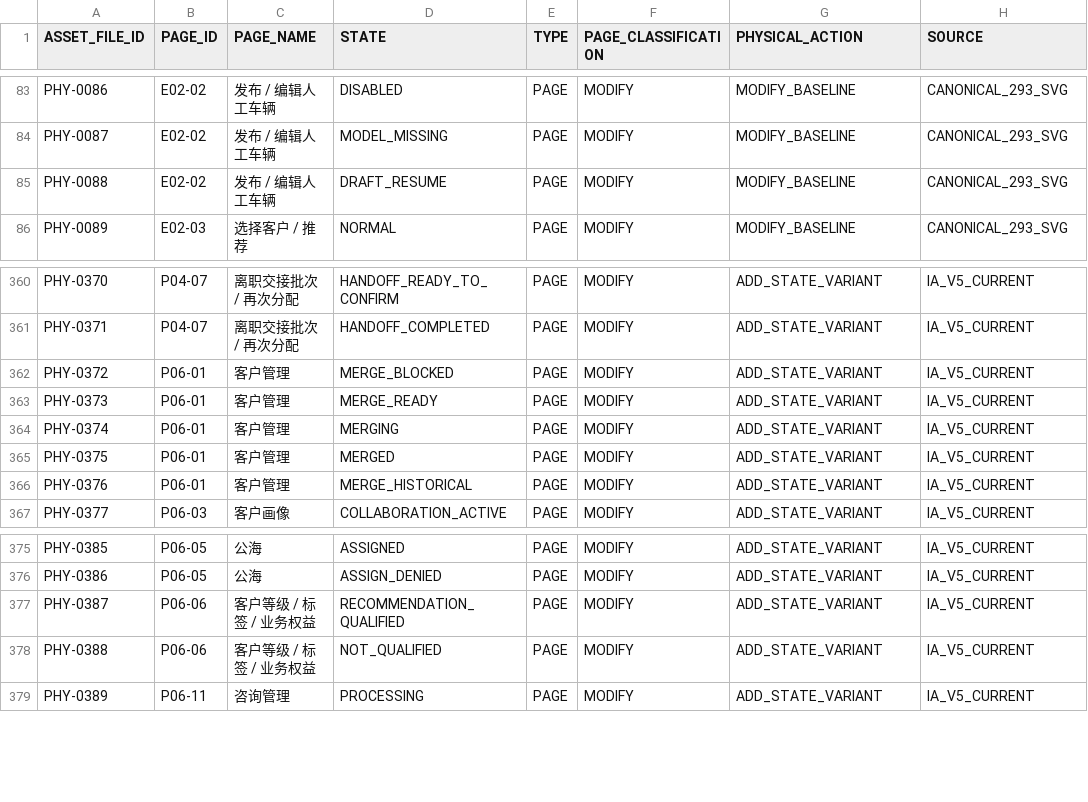
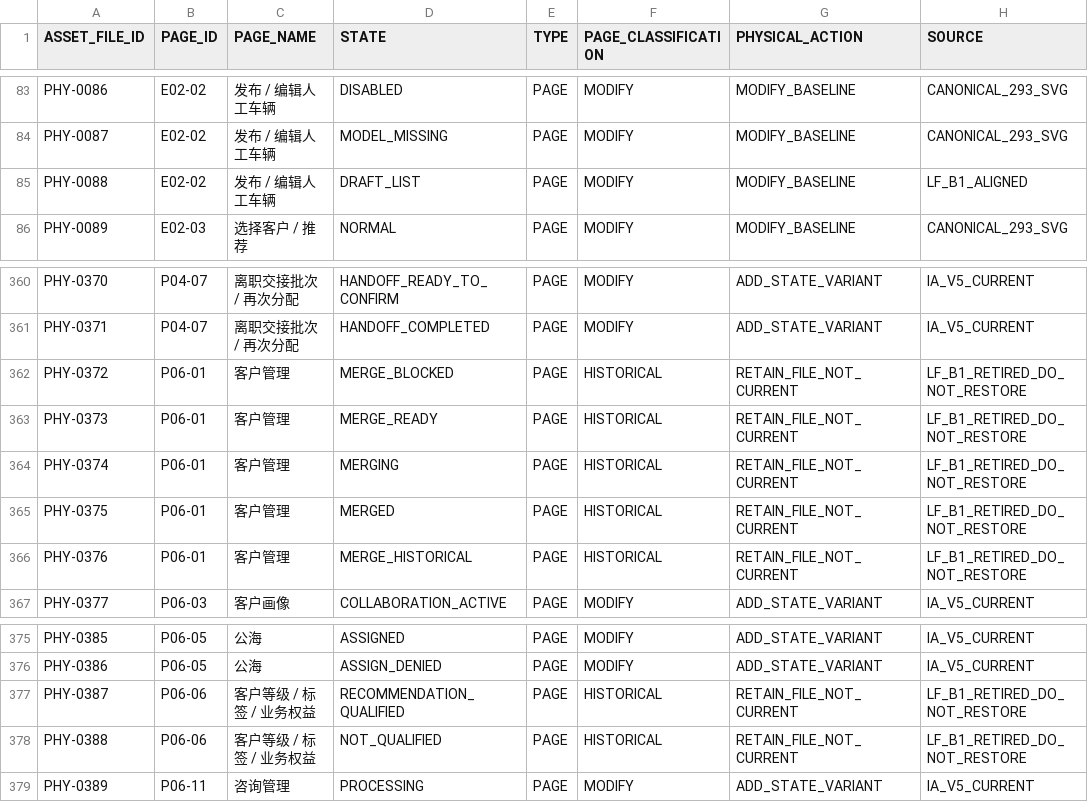
Before and after one commit to suzhe868-arch/mb, a CSV file: 04_证据_D_实际_LowFi/REGISTERS/LOW_FI_ASSET_MAP.csv, drawn as a sheet; only a part is shown, gaps mark what is left out; the diff covers the shown part only; the diff names each change by its address in the sheet, - before the commit and + after, or states it on an @@ line.

```diff
--- a/04_证据_D_实际_LowFi/REGISTERS/LOW_FI_ASSET_MAP.csv
+++ b/04_证据_D_实际_LowFi/REGISTERS/LOW_FI_ASSET_MAP.csv
-D85 (STATE): DRAFT_RESUME
+D85 (STATE): DRAFT_LIST
-H85 (SOURCE): CANONICAL_293_SVG
+H85 (SOURCE): LF_B1_ALIGNED
-F362:F366 (PAGE_CLASSIFICATION): MODIFY
+F362:F366 (PAGE_CLASSIFICATION): HISTORICAL
-G362:G366 (PHYSICAL_ACTION): ADD_STATE_VARIANT
+G362:G366 (PHYSICAL_ACTION): RETAIN_FILE_NOT_CURRENT
-H362:H366 (SOURCE): IA_V5_CURRENT
+H362:H366 (SOURCE): LF_B1_RETIRED_DO_NOT_RESTORE
-F377:F378 (PAGE_CLASSIFICATION): MODIFY
+F377:F378 (PAGE_CLASSIFICATION): HISTORICAL
-G377:G378 (PHYSICAL_ACTION): ADD_STATE_VARIANT
+G377:G378 (PHYSICAL_ACTION): RETAIN_FILE_NOT_CURRENT
-H377:H378 (SOURCE): IA_V5_CURRENT
+H377:H378 (SOURCE): LF_B1_RETIRED_DO_NOT_RESTORE
```
Also changed, not shown: 58 edited cells elsewhere in this file.
